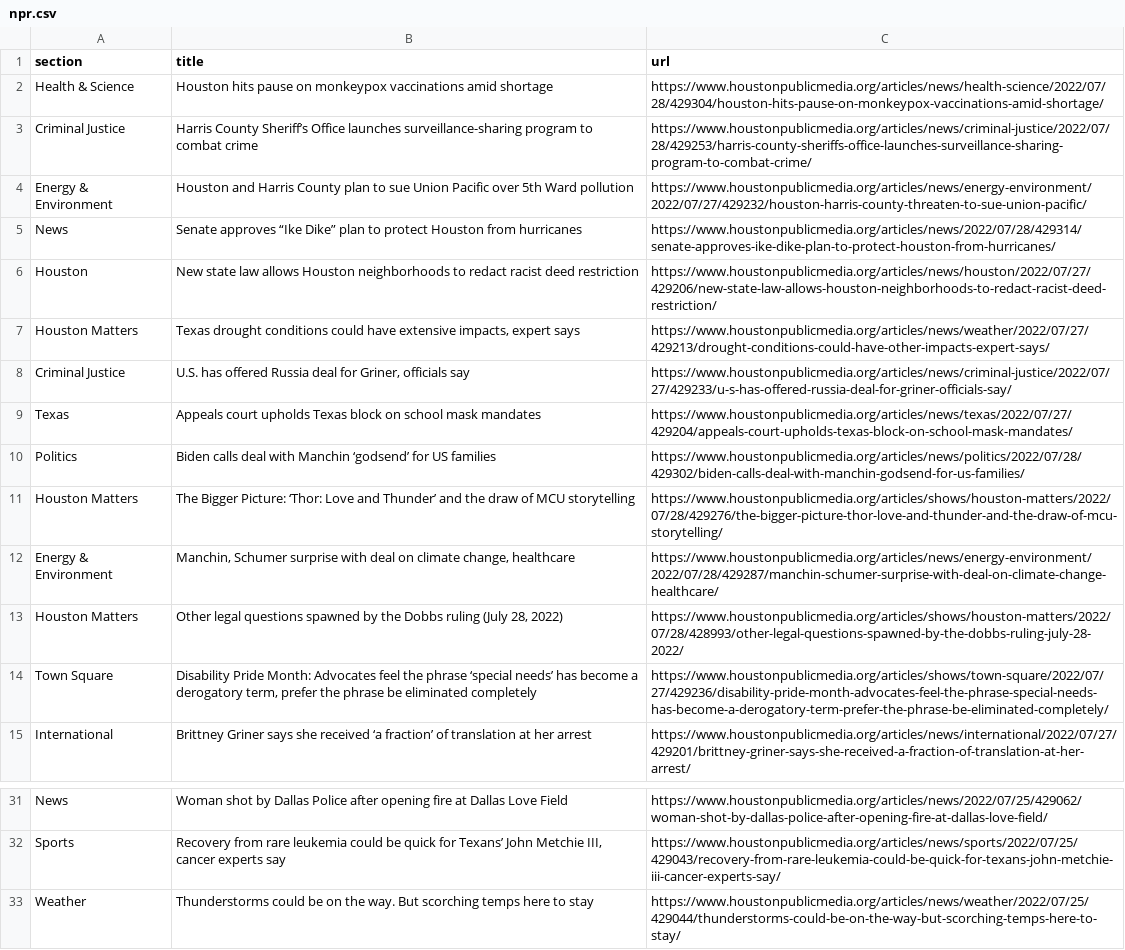
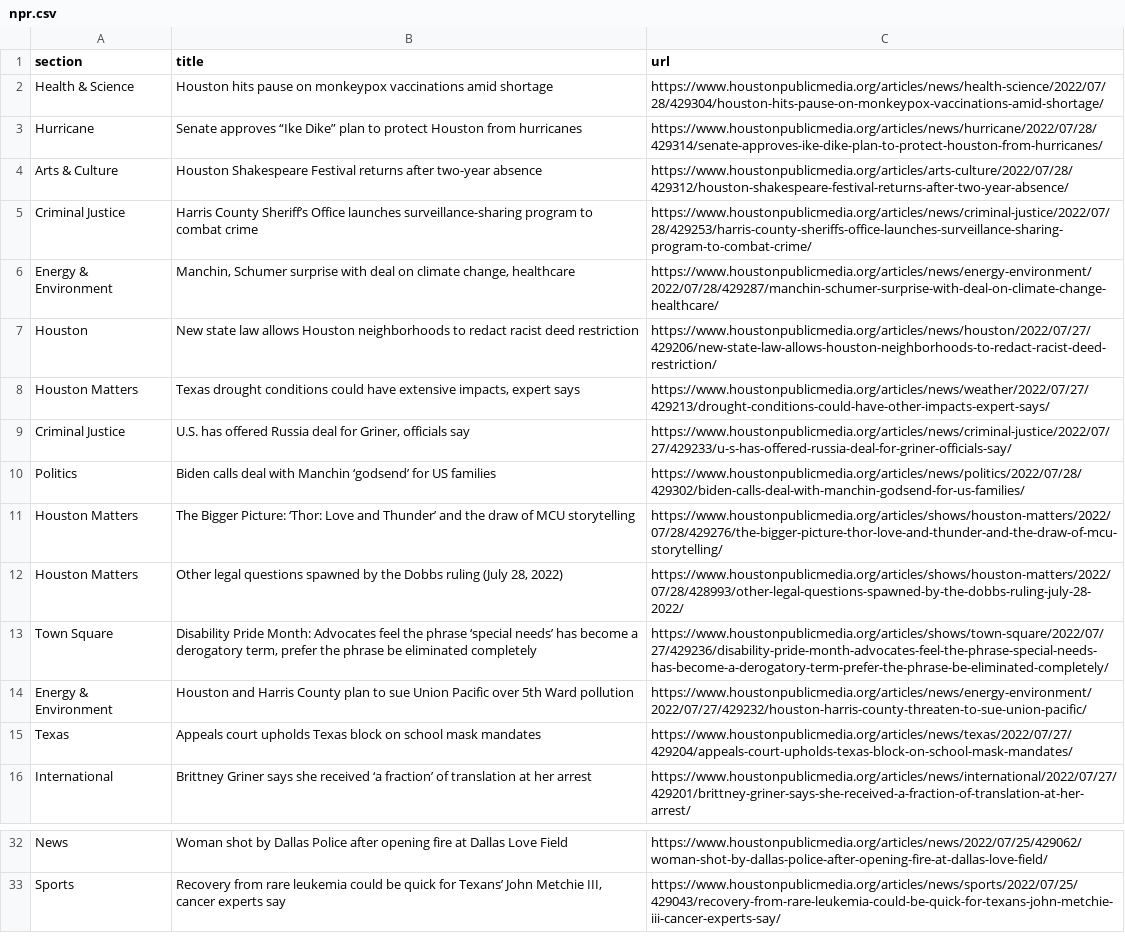
Before and after one commit to jessieblaeser/Autoscraper-Houston-NPR, a CSV file: npr.csv, drawn as a sheet; only a part is shown, gaps mark what is left out.

```diff
--- a/npr.csv
+++ b/npr.csv
@@ -2,5 +2,6 @@ section,title,url
 Health & Science,Houston hits pause on monkeypox vaccinations amid shortage,https://www.houstonpublicmedia.org/articles/news/health-science/2022/07/28/429304/houston-hits-pause-on-monkeypox-vaccinations-amid-shortage/
+Hurricane,Senate approves “Ike Dike” plan to protect Houston from hurricanes,https://www.houstonpublicmedia.org/articles/news/hurricane/2022/07/28/429314/senate-approves-ike-dike-plan-to-protect-houston-from-hurricanes/
+Arts & Culture,Houston Shakespeare Festival returns after two-year absence,https://www.houstonpublicmedia.org/articles/arts-culture/2022/07/28/429312/houston-shakespeare-festival-returns-after-two-year-absence/
 Criminal Justice,Harris County Sheriff’s Office launches surveillance-sharing program to combat crime,https://www.houstonpublicmedia.org/articles/news/criminal-justice/2022/07/28/429253/harris-county-sheriffs-office-launches-surveillance-sharing-program-to-combat-crime/
-Energy & Environment,Houston and Harris County plan to sue Union Pacific over 5th Ward pollution,https://www.houstonpublicmedia.org/articles/news/energy-environment/2022/07/27/429232/houston-harris-county-threaten-to-sue-union-pacific/
-News,Senate approves “Ike Dike” plan to protect Houston from hurricanes,https://www.houstonpublicmedia.org/articles/news/2022/07/28/429314/senate-approves-ike-dike-plan-to-protect-houston-from-hurricanes/
+Energy & Environment,"Manchin, Schumer surprise with deal on climate change, healthcare",https://www.houstonpublicmedia.org/articles/news/energy-environment/2022/07/28/429287/manchin-schumer-surprise-with-deal-on-climate-change-healthcare/
 Houston,New state law allows Houston neighborhoods to redact racist deed restriction,https://www.houstonpublicmedia.org/articles/news/houston/2022/07/27/429206/new-state-law-allows-houston-neighborhoods-to-redact-racist-deed-restriction/
@@ -8,8 +9,8 @@ Houston Matters,"Texas drought conditions could have extensive impacts, expert s
 Criminal Justice,"U.S. has offered Russia deal for Griner, officials say",https://www.houstonpublicmedia.org/articles/news/criminal-justice/2022/07/27/429233/u-s-has-offered-russia-deal-for-griner-officials-say/
-Texas,Appeals court upholds Texas block on school mask mandates,https://www.houstonpublicmedia.org/articles/news/texas/2022/07/27/429204/appeals-court-upholds-texas-block-on-school-mask-mandates/
 Politics,Biden calls deal with Manchin ‘godsend’ for US families,https://www.houstonpublicmedia.org/articles/news/politics/2022/07/28/429302/biden-calls-deal-with-manchin-godsend-for-us-families/
 Houston Matters,The Bigger Picture: ‘Thor: Love and Thunder’ and the draw of MCU storytelling,https://www.houstonpublicmedia.org/articles/shows/houston-matters/2022/07/28/429276/the-bigger-picture-thor-love-and-thunder-and-the-draw-of-mcu-storytelling/
-Energy & Environment,"Manchin, Schumer surprise with deal on climate change, healthcare",https://www.houstonpublicmedia.org/articles/news/energy-environment/2022/07/28/429287/manchin-schumer-surprise-with-deal-on-climate-change-healthcare/
 Houston Matters,"Other legal questions spawned by the Dobbs ruling (July 28, 2022)",https://www.houstonpublicmedia.org/articles/shows/houston-matters/2022/07/28/428993/other-legal-questions-spawned-by-the-dobbs-ruling-july-28-2022/
 Town Square,"Disability Pride Month: Advocates feel the phrase ‘special needs’ has become a derogatory term, prefer the phrase be eliminated completely",https://www.houstonpublicmedia.org/articles/shows/town-square/2022/07/27/429236/disability-pride-month-advocates-feel-the-phrase-special-needs-has-become-a-derogatory-term-prefer-the-phrase-be-eliminated-completely/
+Energy & Environment,Houston and Harris County plan to sue Union Pacific over 5th Ward pollution,https://www.houstonpublicmedia.org/articles/news/energy-environment/2022/07/27/429232/houston-harris-county-threaten-to-sue-union-pacific/
+Texas,Appeals court upholds Texas block on school mask mandates,https://www.houstonpublicmedia.org/articles/news/texas/2022/07/27/429204/appeals-court-upholds-texas-block-on-school-mask-mandates/
 International,Brittney Griner says she received ‘a fraction’ of translation at her arrest,https://www.houstonpublicmedia.org/articles/news/international/2022/07/27/429201/brittney-griner-says-she-received-a-fraction-of-translation-at-her-arrest/
@@ -32,2 +33 @@ News,Woman shot by Dallas Police after opening fire at Dallas Love Field,https:/
 Sports,"Recovery from rare leukemia could be quick for Texans’ John Metchie III, cancer experts say",https://www.houstonpublicmedia.org/articles/news/sports/2022/07/25/429043/recovery-from-rare-leukemia-could-be-quick-for-texans-john-metchie-iii-cancer-experts-say/
-Weather,Thunderstorms could be on the way. But scorching temps here to stay,https://www.houstonpublicmedia.org/articles/news/weather/2022/07/25/429044/thunderstorms-could-be-on-the-way-but-scorching-temps-here-to-stay/
```
